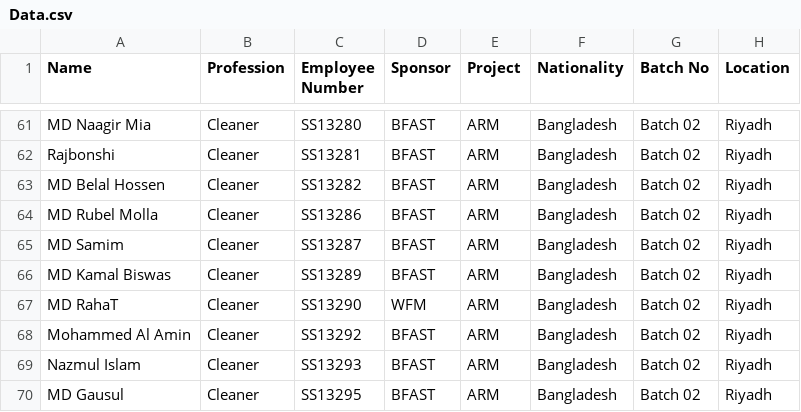
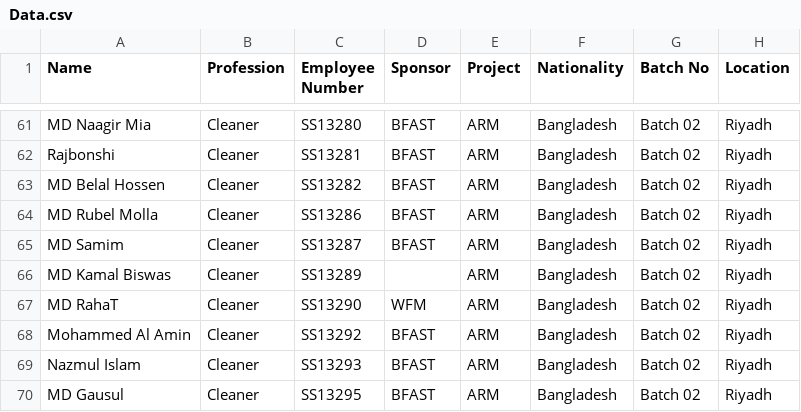
Before and after one commit to Mehboob451/workforce-roster, a CSV file: Data.csv, drawn as a sheet; only a part is shown, gaps mark what is left out; the diff names each change by its address in the sheet, - before the commit and + after, or states it on an @@ line.

Commit message:
Auto-save from ARM Dashboard interface

```diff
--- a/Data.csv
+++ b/Data.csv
-D66 (Sponsor): BFAST
+D66 (Sponsor): (empty)
```
